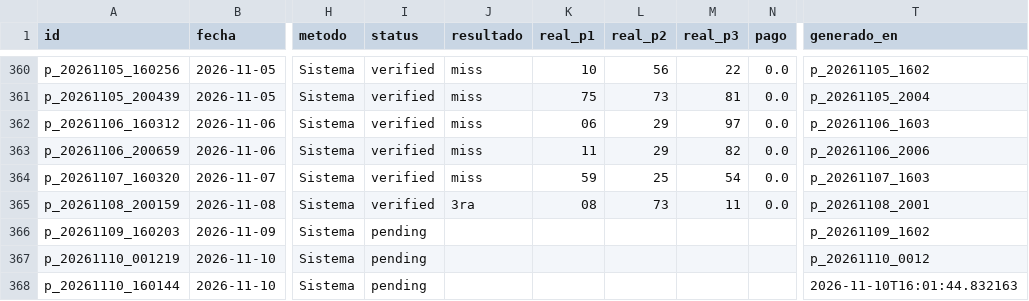
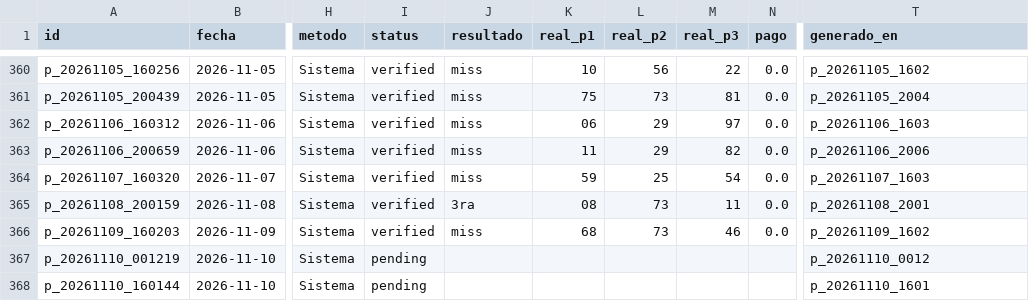
Before and after one commit to carbosota1/CLAUDE-L-NACIONAL, a CSV file: data/picks_log.csv, drawn as a sheet; only a part is shown, gaps mark what is left out; the diff names each change by its address in the sheet, - before the commit and + after, or states it on an @@ line.

```diff
--- a/data/picks_log.csv
+++ b/data/picks_log.csv
-I366 (status): pending
+I366 (status): verified
-J366 (resultado): (empty)
+J366 (resultado): miss
-K366 (real_p1): (empty)
+K366 (real_p1): 68
-L366 (real_p2): (empty)
+L366 (real_p2): 73
-M366 (real_p3): (empty)
+M366 (real_p3): 46
-N366 (pago): (empty)
+N366 (pago): 0.0
-T368 (generado_en): 2026-11-10T16:01:44.832163
+T368 (generado_en): p_20261110_1601
```
